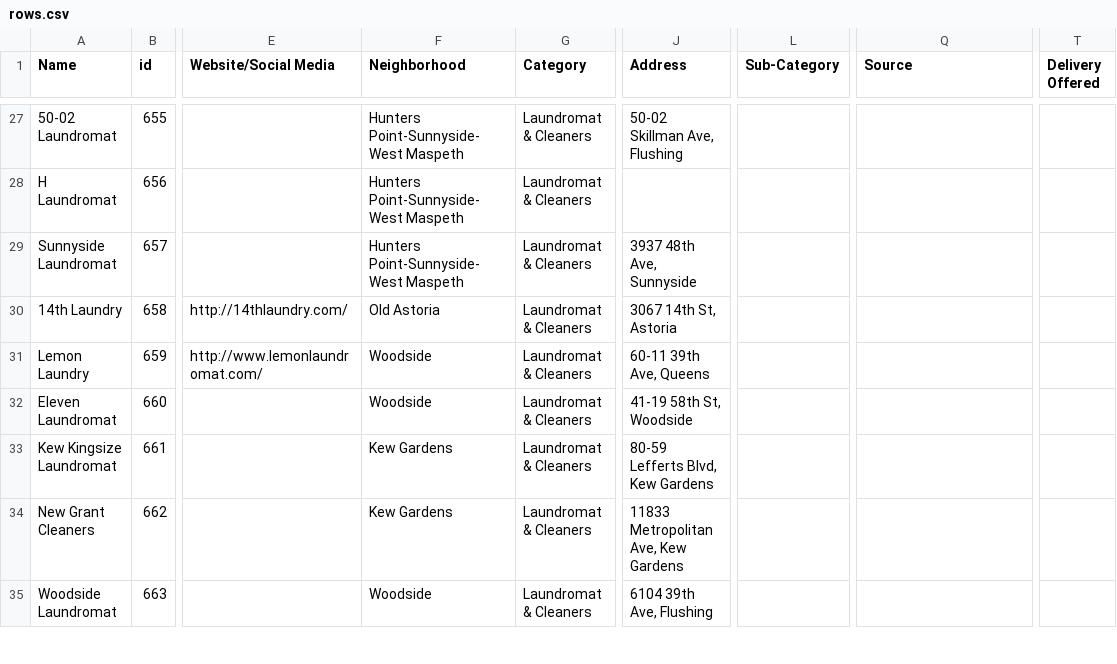
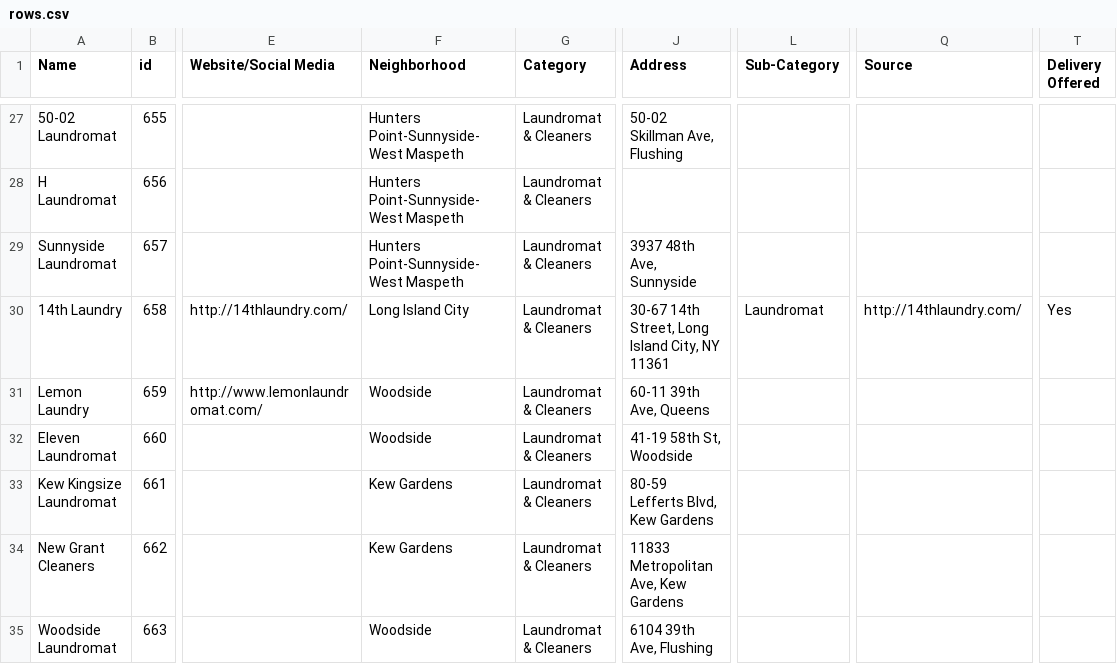
Before and after one commit to zhik/open_business_directory, a CSV file: data/rows.csv, drawn as a sheet; only a part is shown, gaps mark what is left out; the diff covers the shown part only; the diff names each change by its address in the sheet, - before the commit and + after, or states it on an @@ line.

Commit message:
Update rows.csv

```diff
--- a/data/rows.csv
+++ b/data/rows.csv
-F30 (Neighborhood): Old Astoria
+F30 (Neighborhood): Long Island City
-J30 (Address): 3067 14th St, Astoria
+J30 (Address): 30-67 14th Street, Long Island City, NY 11361
-L30 (Sub-Category): (empty)
+L30 (Sub-Category): Laundromat
-Q30 (Source): (empty)
+Q30 (Source): http://14thlaundry.com/
-T30 (Delivery Offered): (empty)
+T30 (Delivery Offered): Yes
```
Also changed, not shown: 8 edited cells elsewhere in this file.
